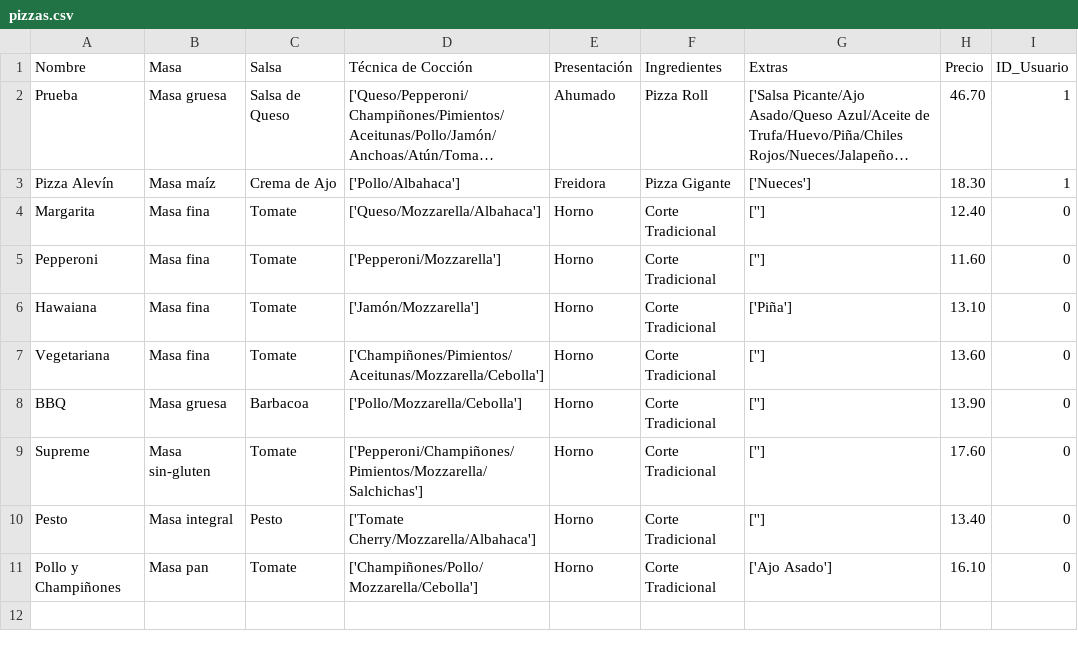
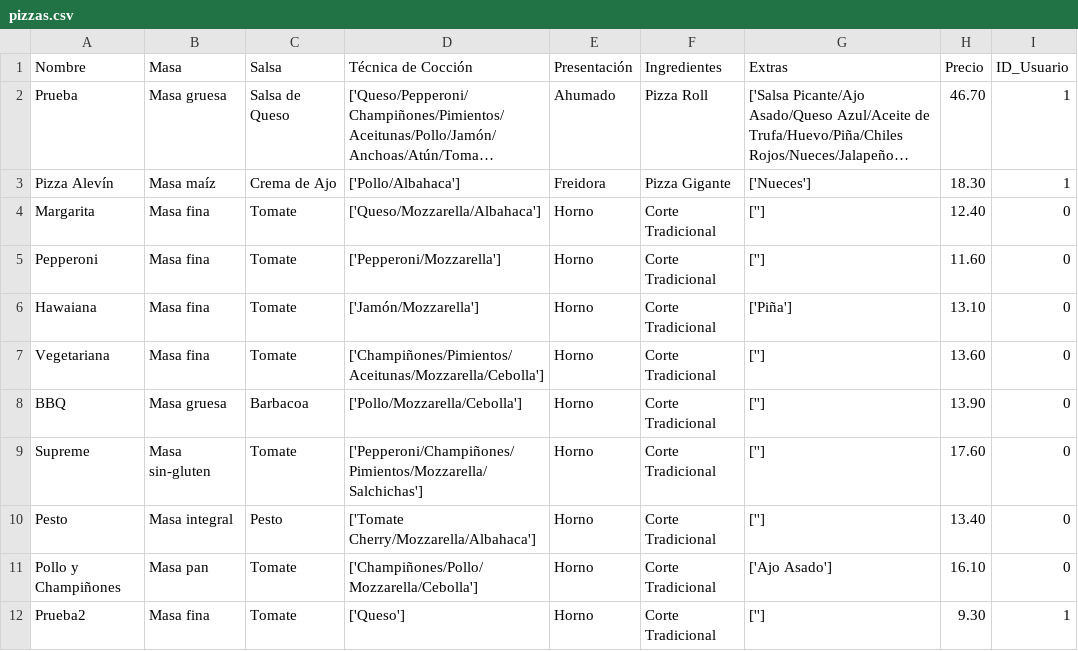
Before and after one commit to PdEXavierMY/Practica_Design_Patterns, a CSV file: pizzeriaweb/pizzas.csv, drawn as a sheet; long unchanged cells end in ….

```diff
--- a/pizzeriaweb/pizzas.csv
+++ b/pizzeriaweb/pizzas.csv
@@ -11 +11,2 @@ Pesto;Masa  integral;Pesto;['Tomate  Cherry/Mozzarella/Albahaca'];Horno;Corte  T
 Pollo  y  Champiñones;Masa  pan;Tomate;['Champiñones/Pollo/Mozzarella/Cebolla'];Horno;Corte  Tradicional;['Ajo  Asado'];16.10;0
+Prueba2;Masa  fina;Tomate;['Queso'];Horno;Corte  Tradicional;[''];9.30;1
```
Also changed, not shown: 5 other files.
